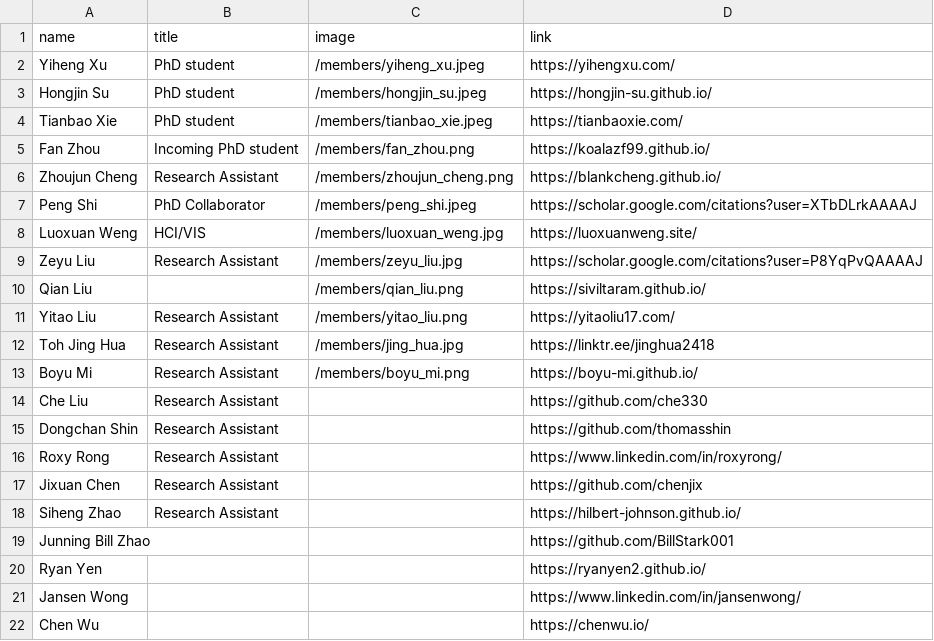
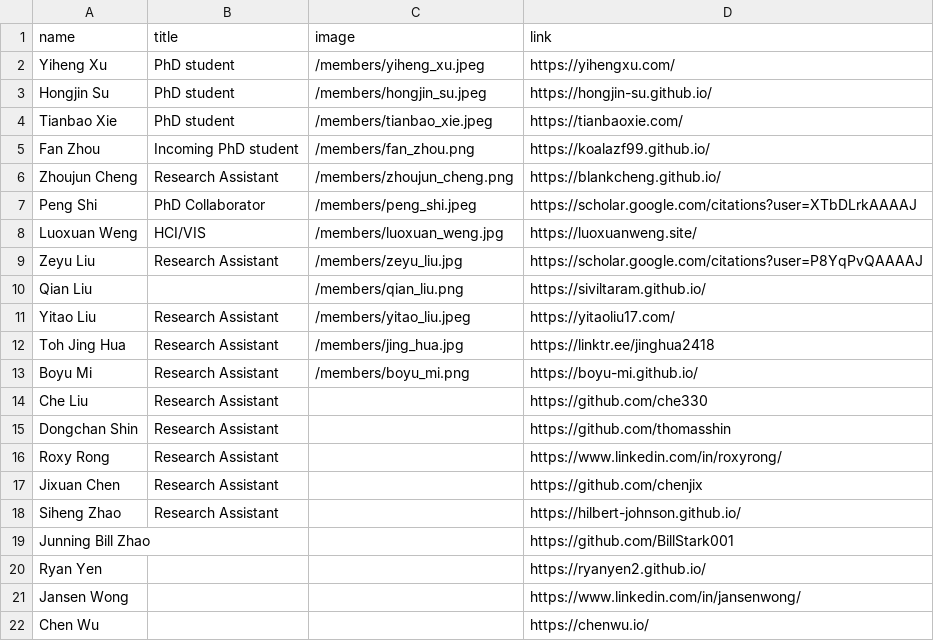
Before and after one commit to xlang-ai/xlang-ai.github.io, a CSV file: data/team/core_members.csv, drawn as a sheet.

Commit message:
update yitao image

```diff
--- a/data/team/core_members.csv
+++ b/data/team/core_members.csv
@@ -10,3 +10,3 @@ Zeyu Liu,Research Assistant,/members/zeyu_liu.jpg,https://scholar.google.com/cit
 Qian Liu,,/members/qian_liu.png,https://siviltaram.github.io/
-Yitao Liu,Research Assistant,/members/yitao_liu.png,https://yitaoliu17.com/
+Yitao Liu,Research Assistant,/members/yitao_liu.jpeg,https://yitaoliu17.com/
 Toh Jing Hua,Research Assistant,/members/jing_hua.jpg,https://linktr.ee/jinghua2418
```
Also changed, not shown: 2 other files.
